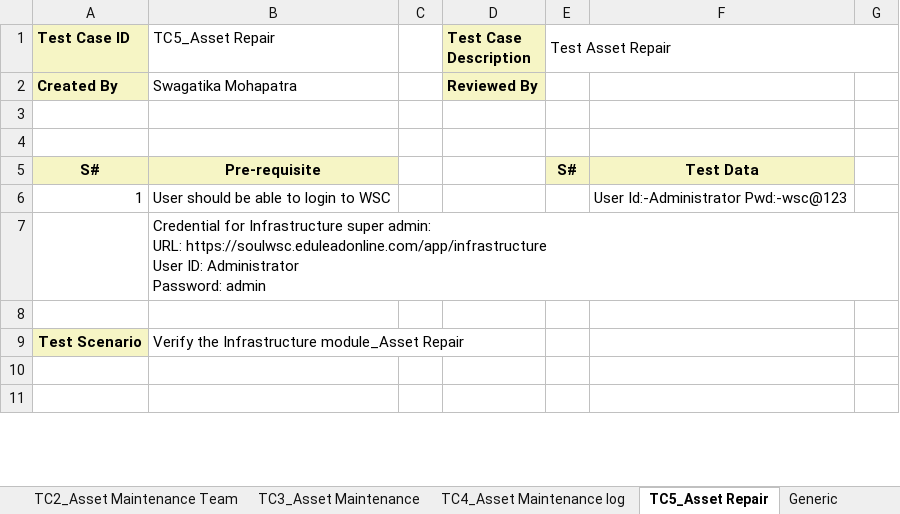
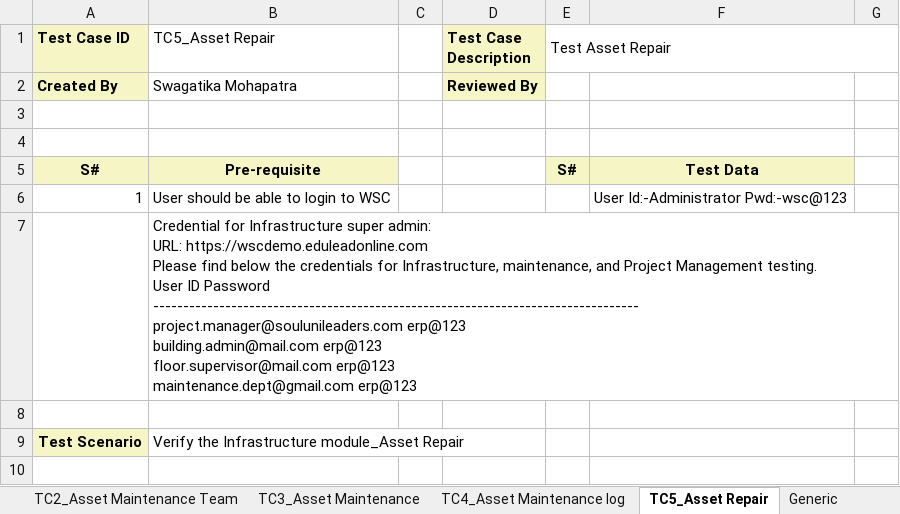
Before and after one commit to subhodeepGit/SOUL-Documents, an Excel workbook: WSC/Test Cases/Infrastructure/WSC Infrastructure Maintenance Asset Test Cases.xlsx, sheet TC5_Asset Repair, drawn as a sheet; only a part is shown; the shorter side is filled out with more unchanged rows; values as stored, in another font and other column widths than the file's, no borders; ↵ is a line break in a cell; the diff names each change by its address in the sheet, - before the commit and + after, or states it on an @@ line.

```diff
--- a/WSC/Test Cases/Infrastructure/WSC Infrastructure Maintenance Asset Test Cases.xlsx (sheet TC5_Asset Repair)
+++ b/WSC/Test Cases/Infrastructure/WSC Infrastructure Maintenance Asset Test Cases.xlsx (sheet TC5_Asset Repair)
-B7 (TC5_Asset Repair): …admin: ↵ URL: https://soulwsc.eduleadonline.com/app/infrastructure ↵ User ID: Administrator ↵ Password: admin
+B7 (TC5_Asset Repair): …admin: ↵ URL: https://wscdemo.eduleadonline.com ↵ Please find below the credentials for Infrastructure, maintenance, and Project Management testing. ↵ User ID Password ↵ --------------------------------------------------------------------------------- ↵ project.manager@soulunileaders.com erp@123 ↵ building.admin@mail.com erp@123 ↵ floor.supervisor@mail.com erp@123 ↵ maintenance.dept@gmail.com erp@123
```
Also changed, not shown: sheet TC4_Asset Maintenance log, sheet TC3_Asset Maintenance, sheet TC2_Asset Maintenance Team, sheet TC1_Asset, WSC/Test Cases/Infrastructure/WSC Infrastructure Management & Maintenance_Masters Test Cases.xlsx, WSC/Test Cases/Infrastructure/WSC Project Plan Monitoring_Project Test Cases.xlsx, 1 other file.
